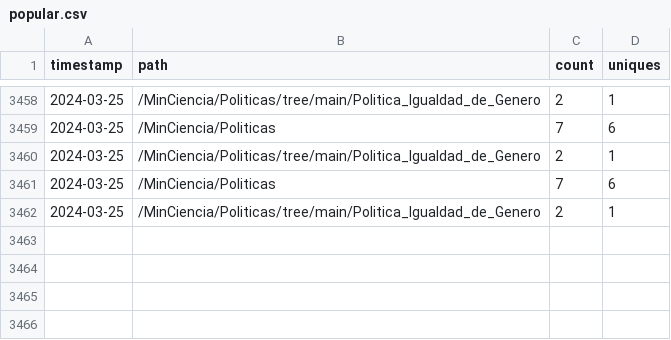
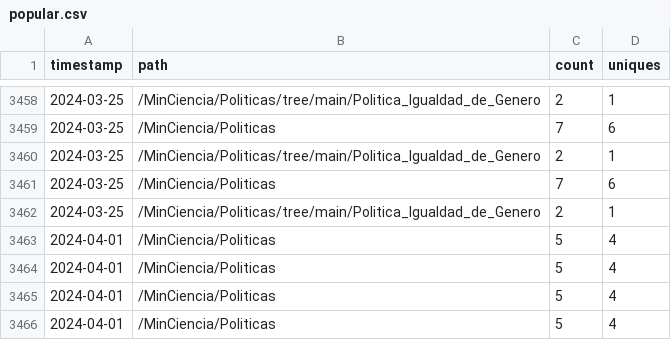
Before and after one commit to MinCiencia/Politicas, a CSV file: input/Traffic/popular.csv, drawn as a sheet; only a part is shown, gaps mark what is left out; the diff names each change by its address in the sheet, - before the commit and + after, or states it on an @@ line.

```diff
--- a/input/Traffic/popular.csv
+++ b/input/Traffic/popular.csv
+row 3463: 2024-04-01 | /MinCiencia/Politicas | 5 | 4
+row 3464: 2024-04-01 | /MinCiencia/Politicas | 5 | 4
+row 3465: 2024-04-01 | /MinCiencia/Politicas | 5 | 4
+row 3466: 2024-04-01 | /MinCiencia/Politicas | 5 | 4
```
Also changed, not shown: input/Traffic/clones.csv, input/Traffic/referrers.csv, 3 other files.
